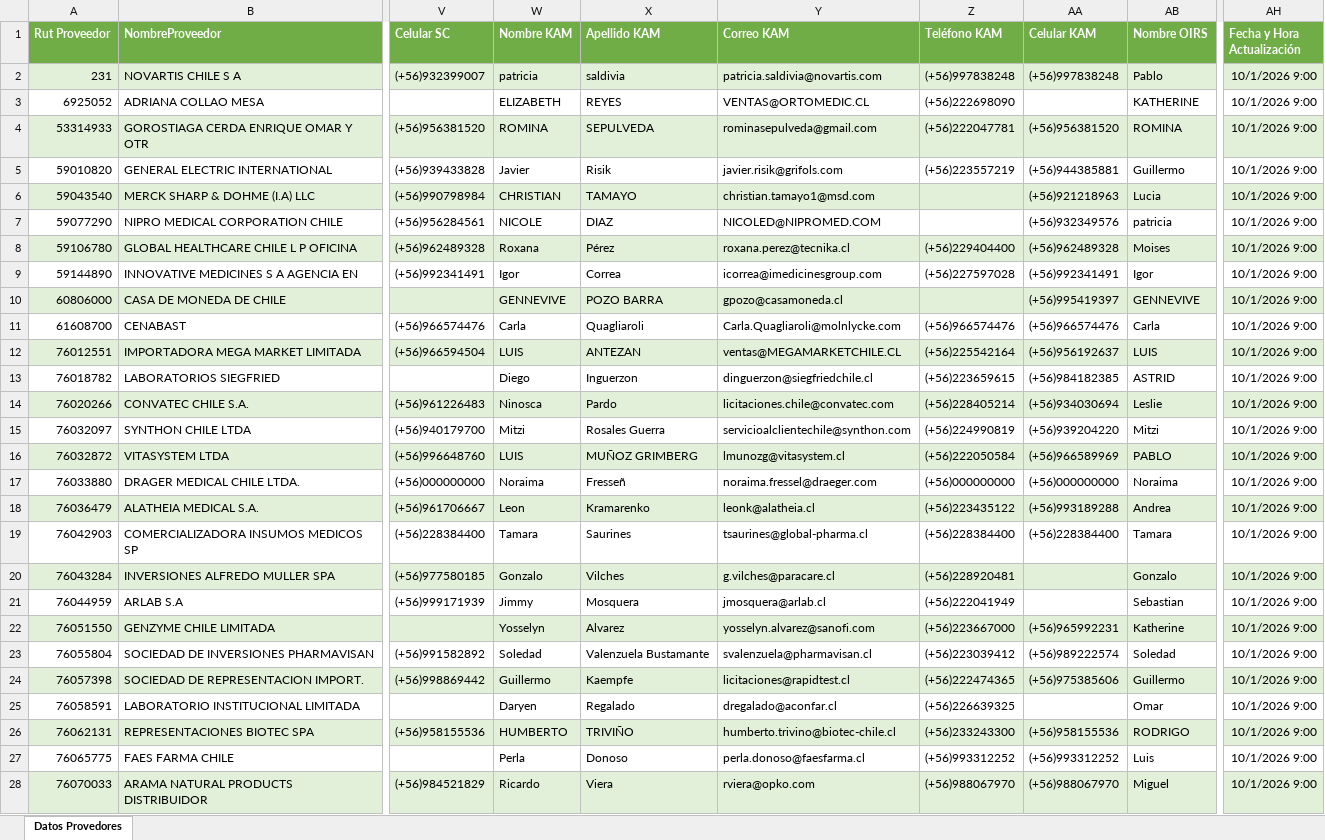
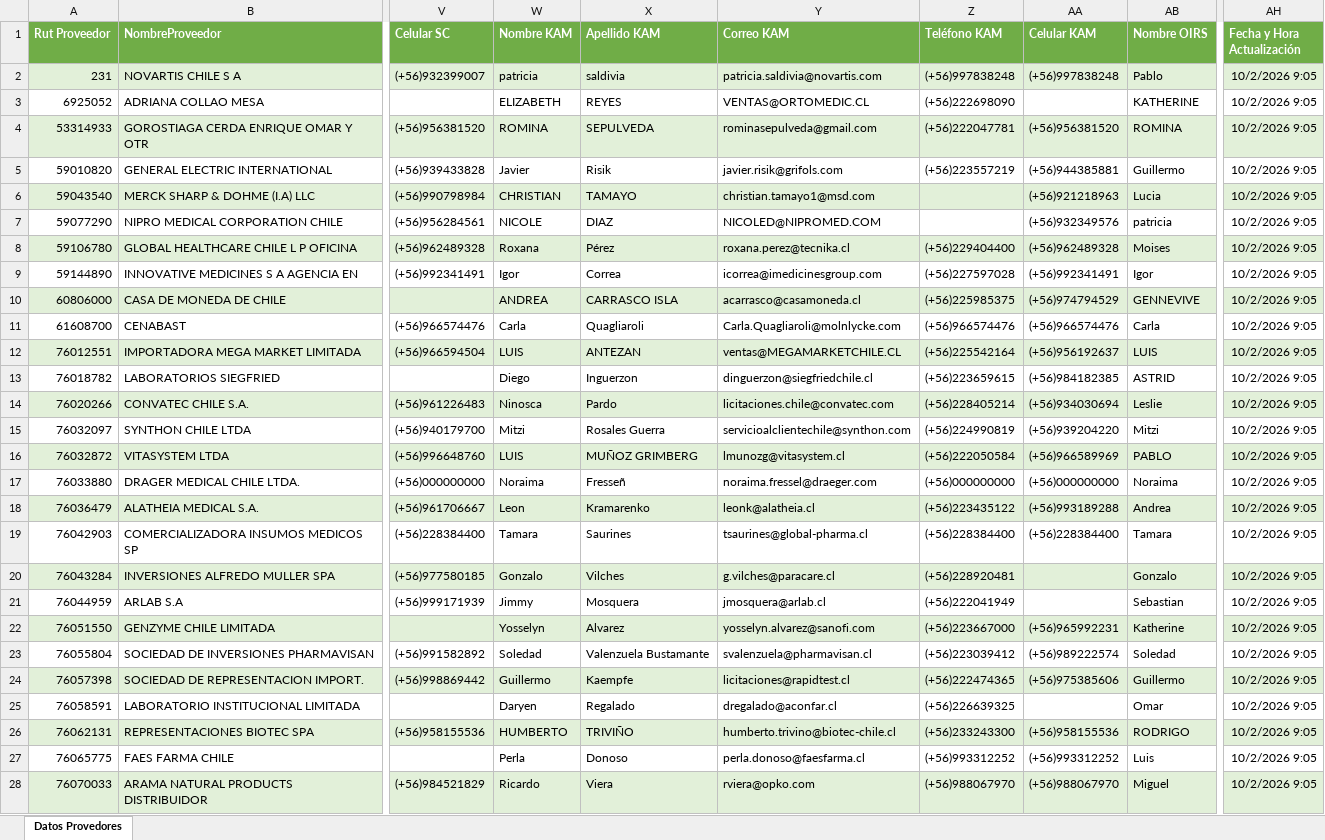
Before and after one commit to usuariocenabast/Resguardo_Excel, an Excel workbook: Excels Entregable Farmacia/Datos Provedores.xlsx, sheet Datos Provedores, drawn as a sheet; only a part is shown, gaps mark what is left out; values as stored, in another font and other column widths than the file's, no borders; table styles not drawn; the diff covers the shown part only; the diff names each change by its address in the sheet, - before the commit and + after, or states it on an @@ line.

Commit message:
Actualización automática (Datos Provedores.xlsx): 2026-10-02 09:05:55

```diff
--- a/Excels Entregable Farmacia/Datos Provedores.xlsx (sheet Datos Provedores)
+++ b/Excels Entregable Farmacia/Datos Provedores.xlsx (sheet Datos Provedores)
-AH2:AH28 (Fecha y Hora Actualización): 10/1/2026 9:00
+AH2:AH28 (Fecha y Hora Actualización): 10/2/2026 9:05
-W10 (Nombre KAM): GENNEVIVE
+W10 (Nombre KAM): ANDREA
-X10 (Apellido KAM): POZO BARRA
+X10 (Apellido KAM): CARRASCO ISLA
-Y10 (Correo KAM): gpozo@casamoneda.cl
+Y10 (Correo KAM): acarrasco@casamoneda.cl
-Z10 (Teléfono KAM): (empty)
+Z10 (Teléfono KAM): (+56)225985375
-AA10 (Celular KAM): (+56)995419397
+AA10 (Celular KAM): (+56)974794529
```
Also changed, not shown: 367 edited cells elsewhere in this sheet.
